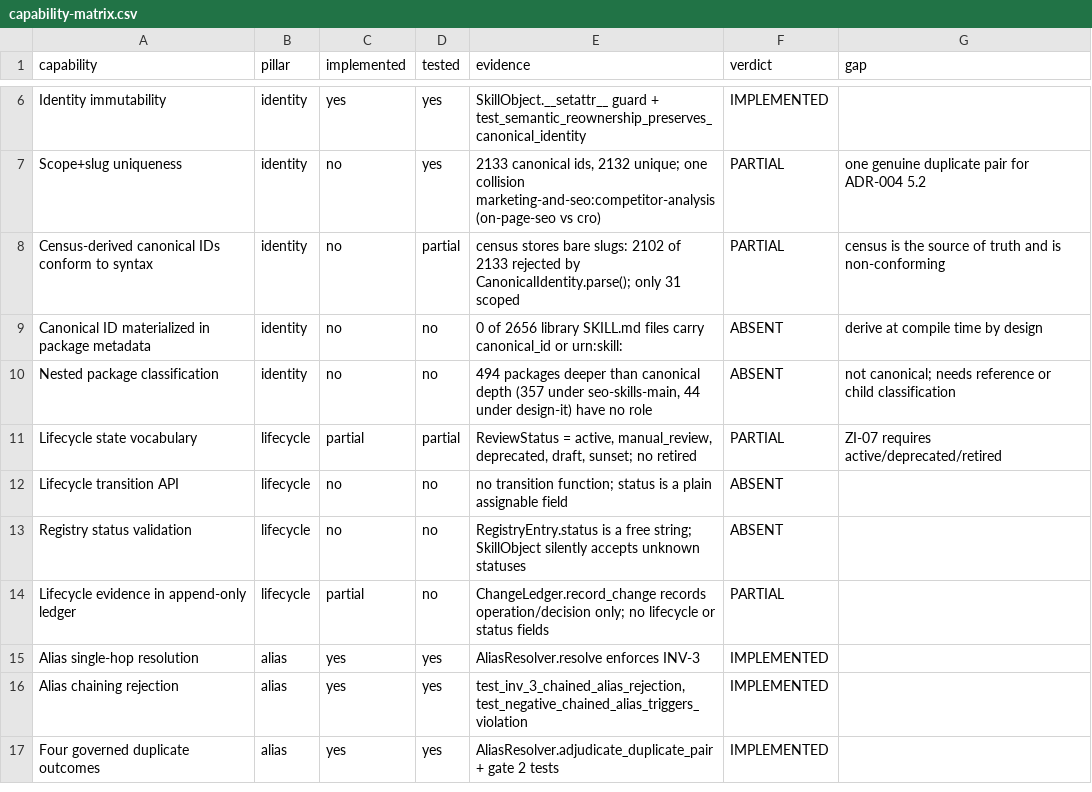
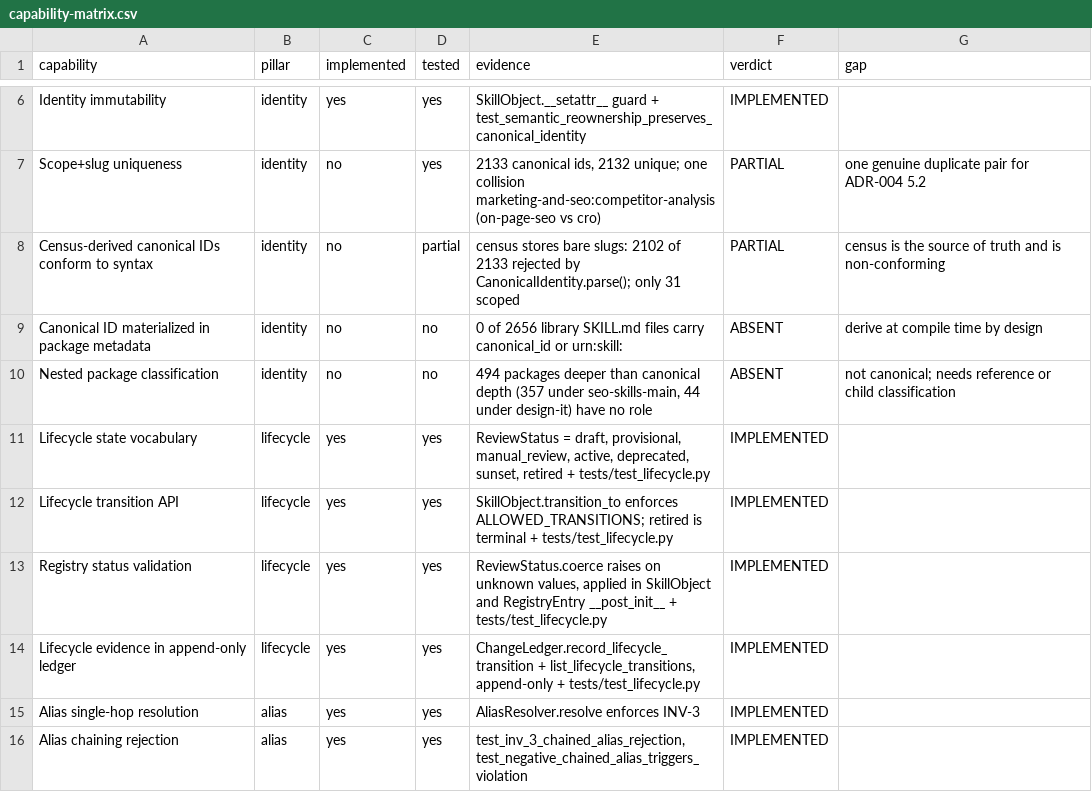
Before and after one commit to REVREBEL/skills-library, a CSV file: audit/zero-index/ZI-07/capability-matrix.csv, drawn as a sheet; only a part is shown, gaps mark what is left out; the shorter side is filled out with more unchanged rows.

```diff
--- a/audit/zero-index/ZI-07/capability-matrix.csv
+++ b/audit/zero-index/ZI-07/capability-matrix.csv
@@ -10,6 +10,6 @@ Canonical ID materialized in package metadata,identity,no,no,"0 of 2656 library
 Nested package classification,identity,no,no,"494 packages deeper than canonical depth (357 under seo-skills-main, 44 under design-it) have no role",ABSENT,not canonical; needs reference or child classification
-Lifecycle state vocabulary,lifecycle,partial,partial,"ReviewStatus = active, manual_review, deprecated, draft, sunset; no retired",PARTIAL,ZI-07 requires active/deprecated/retired
-Lifecycle transition API,lifecycle,no,no,"no transition function; status is a plain assignable field",ABSENT,
-Registry status validation,lifecycle,no,no,"RegistryEntry.status is a free string; SkillObject silently accepts unknown statuses",ABSENT,
-Lifecycle evidence in append-only ledger,lifecycle,partial,no,"ChangeLedger.record_change records operation/decision only; no lifecycle or status fields",PARTIAL,
+Lifecycle state vocabulary,lifecycle,yes,yes,"ReviewStatus = draft, provisional, manual_review, active, deprecated, sunset, retired + tests/test_lifecycle.py",IMPLEMENTED,
+Lifecycle transition API,lifecycle,yes,yes,"SkillObject.transition_to enforces ALLOWED_TRANSITIONS; retired is terminal + tests/test_lifecycle.py",IMPLEMENTED,
+Registry status validation,lifecycle,yes,yes,"ReviewStatus.coerce raises on unknown values, applied in SkillObject and RegistryEntry __post_init__ + tests/test_lifecycle.py",IMPLEMENTED,
+Lifecycle evidence in append-only ledger,lifecycle,yes,yes,"ChangeLedger.record_lifecycle_transition + list_lifecycle_transitions, append-only + tests/test_lifecycle.py",IMPLEMENTED,
 Alias single-hop resolution,alias,yes,yes,"AliasResolver.resolve enforces INV-3",IMPLEMENTED,
```
Also changed, not shown: 5 other files.
